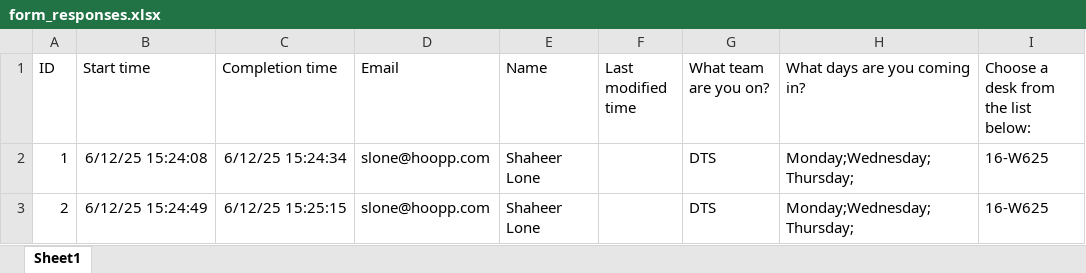
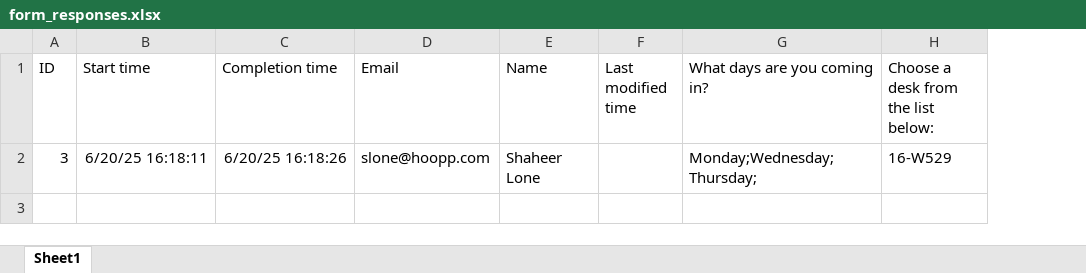
Before and after one commit to shahoopp/CondecoAssistant, an Excel workbook: src/form_responses.xlsx, sheet Sheet1, drawn as a sheet; values as stored, in another font and other column widths than the file's, no borders; table styles not drawn; removed rows and columns are numbered as before the commit, all else as after; the diff names each change by its address in the sheet, - before the commit and + after, or states it on an @@ line.

```diff
--- a/src/form_responses.xlsx (sheet Sheet1)
+++ b/src/form_responses.xlsx (sheet Sheet1)
-column G (What team are you on?), row 2: DTS
-A2 (ID): 1
+A2 (ID): 3
-B2 (Start time): 6/12/25 15:24:08
+B2 (Start time): 6/20/25 16:18:11
-C2 (Completion time): 6/12/25 15:24:34
+C2 (Completion time): 6/20/25 16:18:26
-H2: 16-W625
+H2: 16-W529
-row 3: 2 | 6/12/25 15:24:49 | 6/12/25 15:25:15 | slone@hoopp.com | Shaheer Lone |  | DTS | Monday;Wednesday;Thursday; | 16-W625
```
Also changed, not shown: src/form_responses2.xlsx, 8 other files.
